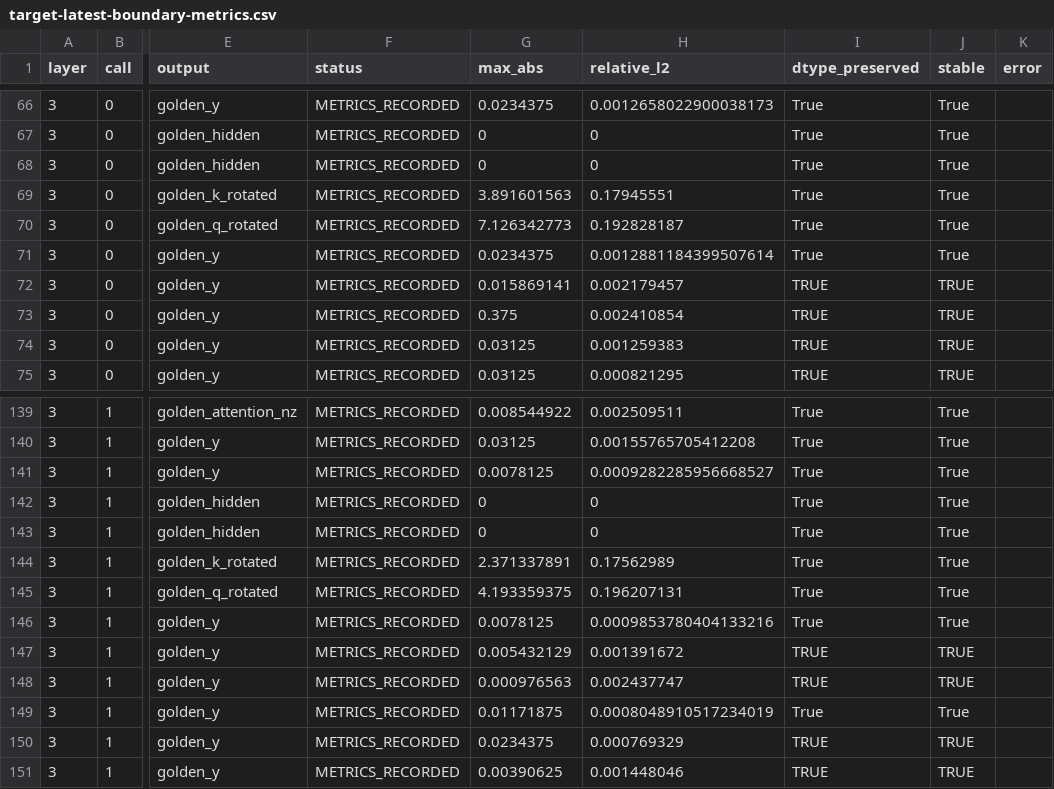
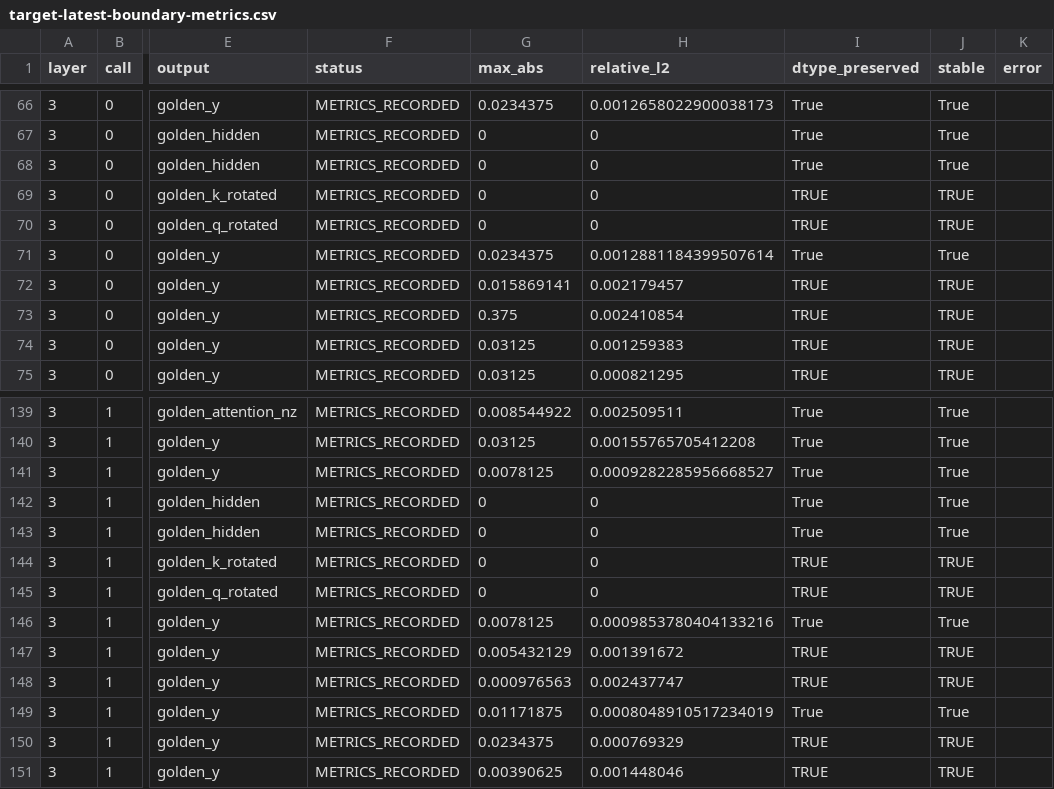
Before and after one commit to day8reak/qwen3.5-35B-dflash, a CSV file: specs/target-latest-boundary-metrics.csv, drawn as a sheet; only a part is shown, gaps mark what is left out; the diff names each change by its address in the sheet, - before the commit and + after, or states it on an @@ line.

```diff
--- a/specs/target-latest-boundary-metrics.csv
+++ b/specs/target-latest-boundary-metrics.csv
-G69 (max_abs): 3.891601563
+G69 (max_abs): 0
-H69 (relative_l2): 0.17945551
+H69 (relative_l2): 0
-I69:I70 (dtype_preserved): True
+I69:I70 (dtype_preserved): TRUE
-J69:J70 (stable): True
+J69:J70 (stable): TRUE
-G70 (max_abs): 7.126342773
+G70 (max_abs): 0
-H70 (relative_l2): 0.192828187
+H70 (relative_l2): 0
-G144 (max_abs): 2.371337891
+G144 (max_abs): 0
-H144 (relative_l2): 0.17562989
+H144 (relative_l2): 0
-I144:I145 (dtype_preserved): True
+I144:I145 (dtype_preserved): TRUE
-J144:J145 (stable): True
+J144:J145 (stable): TRUE
-G145 (max_abs): 4.193359375
+G145 (max_abs): 0
-H145 (relative_l2): 0.196207131
+H145 (relative_l2): 0
```
Also changed, not shown: specs/target-operator-accuracy-risk.csv, 4 other files.
